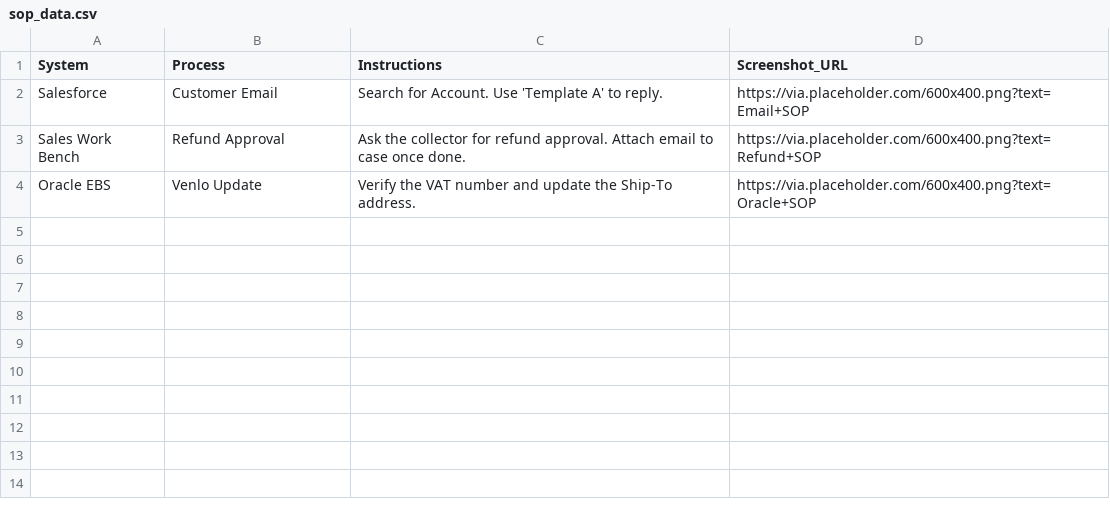
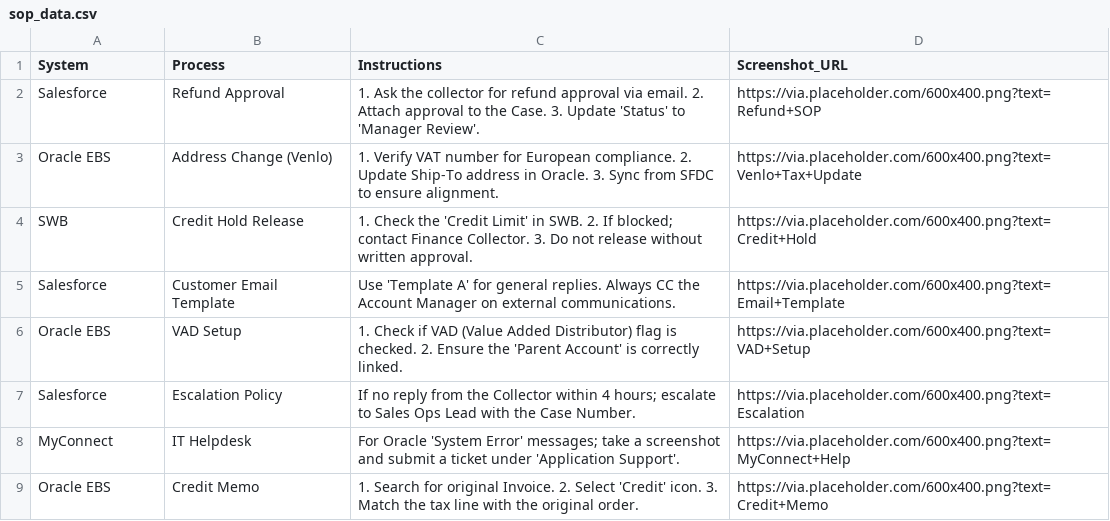
Before and after one commit to yahyaouarach1999-creator/requirements.txt, a CSV file: sop_data.csv, drawn as a sheet.

Commit message:
Update sop_data.csv
Added new processes and updated instructions for various systems.

```diff
--- a/sop_data.csv
+++ b/sop_data.csv
@@ -1,4 +1,9 @@
 System,Process,Instructions,Screenshot_URL
-Salesforce,Customer Email,Search for Account. Use 'Template A' to reply.,https://via.placeholder.com/600x400.png?text=Email+SOP
-Sales Work Bench,Refund Approval,Ask the collector for refund approval. Attach email to case once done.,https://via.placeholder.com/600x400.png?text=Refund+SOP
-Oracle EBS,Venlo Update,Verify the VAT number and update the Ship-To address.,https://via.placeholder.com/600x400.png?text=Oracle+SOP
+Salesforce,Refund Approval,1. Ask the collector for refund approval via email. 2. Attach approval to the Case. 3. Update 'Status' to 'Manager Review'.,https://via.placeholder.com/600x400.png?text=Refund+SOP
+Oracle EBS,Address Change (Venlo),1. Verify VAT number for European compliance. 2. Update Ship-To address in Oracle. 3. Sync from SFDC to ensure alignment.,https://via.placeholder.com/600x400.png?text=Venlo+Tax+Update
+SWB,Credit Hold Release,1. Check the 'Credit Limit' in SWB. 2. If blocked; contact Finance Collector. 3. Do not release without written approval.,https://via.placeholder.com/600x400.png?text=Credit+Hold
+Salesforce,Customer Email Template,Use 'Template A' for general replies. Always CC the Account Manager on external communications.,https://via.placeholder.com/600x400.png?text=Email+Template
+Oracle EBS,VAD Setup,1. Check if VAD (Value Added Distributor) flag is checked. 2. Ensure the 'Parent Account' is correctly linked.,https://via.placeholder.com/600x400.png?text=VAD+Setup
+Salesforce,Escalation Policy,If no reply from the Collector within 4 hours; escalate to Sales Ops Lead with the Case Number.,https://via.placeholder.com/600x400.png?text=Escalation
+MyConnect,IT Helpdesk,For Oracle 'System Error' messages; take a screenshot and submit a ticket under 'Application Support'.,https://via.placeholder.com/600x400.png?text=MyConnect+Help
+Oracle EBS,Credit Memo,1. Search for original Invoice. 2. Select 'Credit' icon. 3. Match the tax line with the original order.,https://via.placeholder.com/600x400.png?text=Credit+Memo
```
